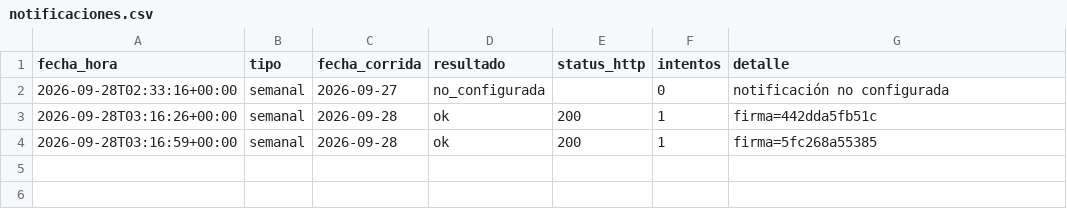
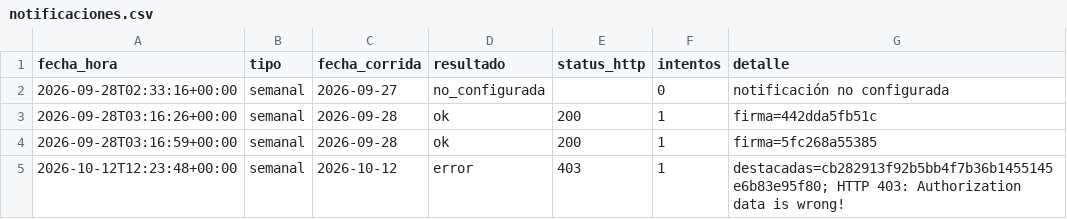
Before and after one commit to santiruss28/oferta-vuelos, a CSV file: data/notificaciones.csv, drawn as a sheet.

```diff
--- a/data/notificaciones.csv
+++ b/data/notificaciones.csv
@@ -4 +4,2 @@ fecha_hora,tipo,fecha_corrida,resultado,status_http,intentos,detalle
 2026-09-28T03:16:59+00:00,semanal,2026-09-28,ok,200,1,firma=5fc268a55385
+2026-10-12T12:23:48+00:00,semanal,2026-10-12,error,403,1,destacadas=cb282913f92b5bb4f7b36b1455145e6b83e95f80; HTTP 403: Authorization data is wrong!
```
Also changed, not shown: data/corridas.csv, 5 other files.
